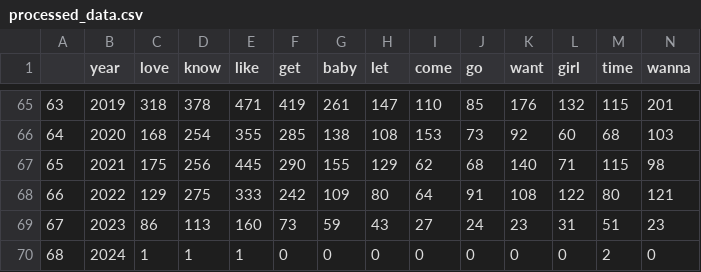
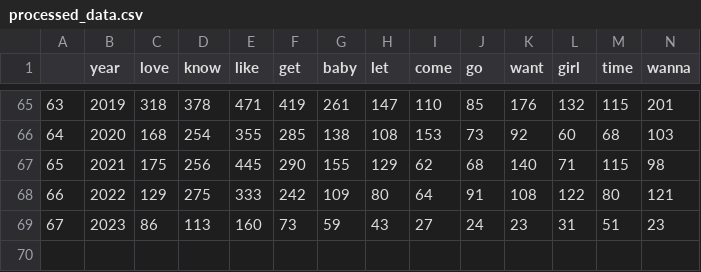
Before and after one commit to gkao25/dsc106-project3, a CSV file: data/processed_data.csv, drawn as a sheet; only a part is shown, gaps mark what is left out; rows hold the shown columns only; the diff names each change by its address in the sheet, - before the commit and + after, or states it on an @@ line.

```diff
--- a/data/processed_data.csv
+++ b/data/processed_data.csv
-row 70: 68 | 2024 | 1 | 1 | 1 | 0 | 0 | 0 | 0 | 0 | 0 | 0 | 2 | 0
```
Also changed, not shown: data/stacked_data.csv, 1 other file.
